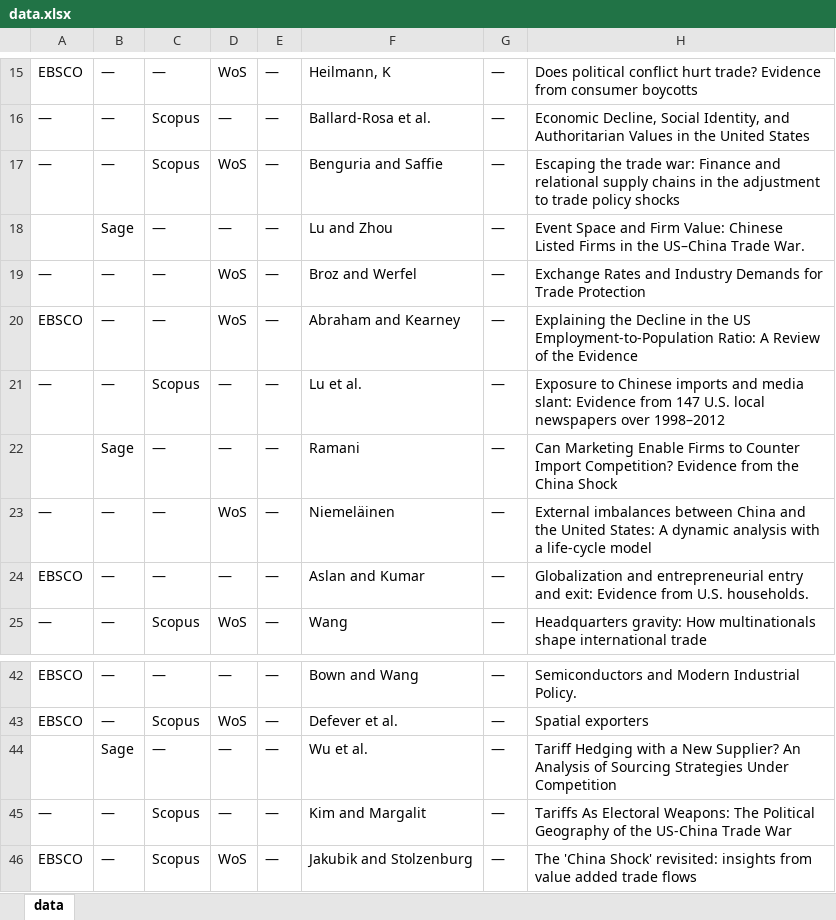
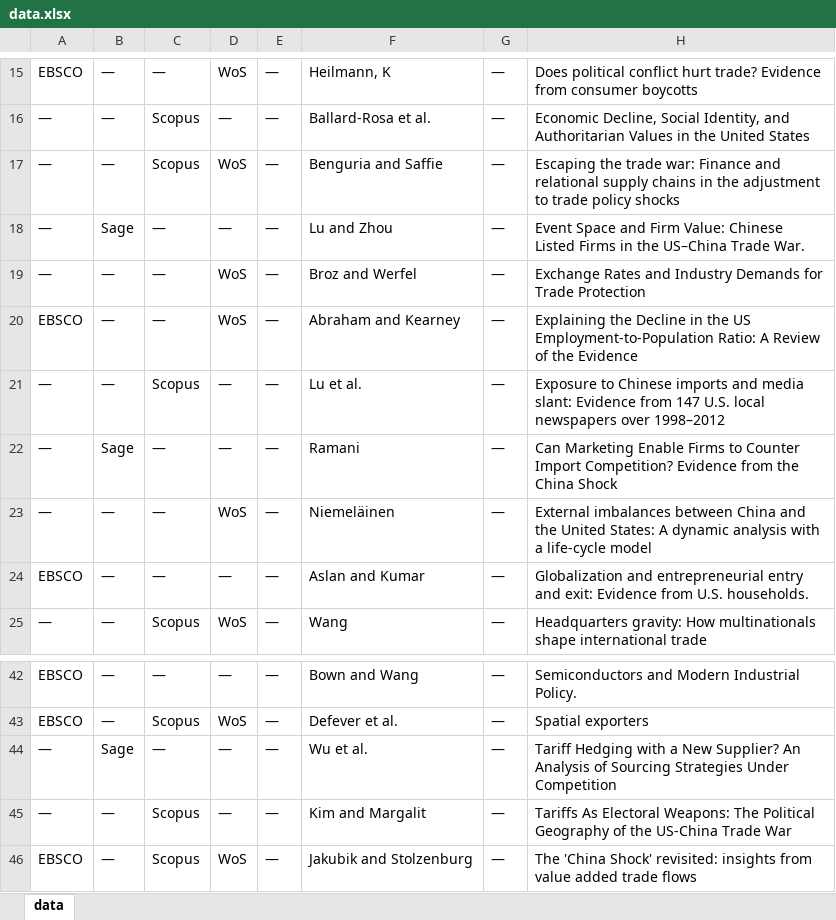
Before and after one commit to Joe-Chan-iStudio-Ltd/researchplymouth, an Excel workbook: tc/data.xlsx, sheet data, drawn as a sheet; only a part is shown, gaps mark what is left out; values as stored, in another font and other column widths than the file's, no borders; the diff names each change by its address in the sheet, - before the commit and + after, or states it on an @@ line.

```diff
--- a/tc/data.xlsx (sheet data)
+++ b/tc/data.xlsx (sheet data)
-A18: (empty)
+A18: —
-A22: (empty)
+A22: —
-A44: (empty)
+A44: —
```
Also changed, not shown: 1 other file.
